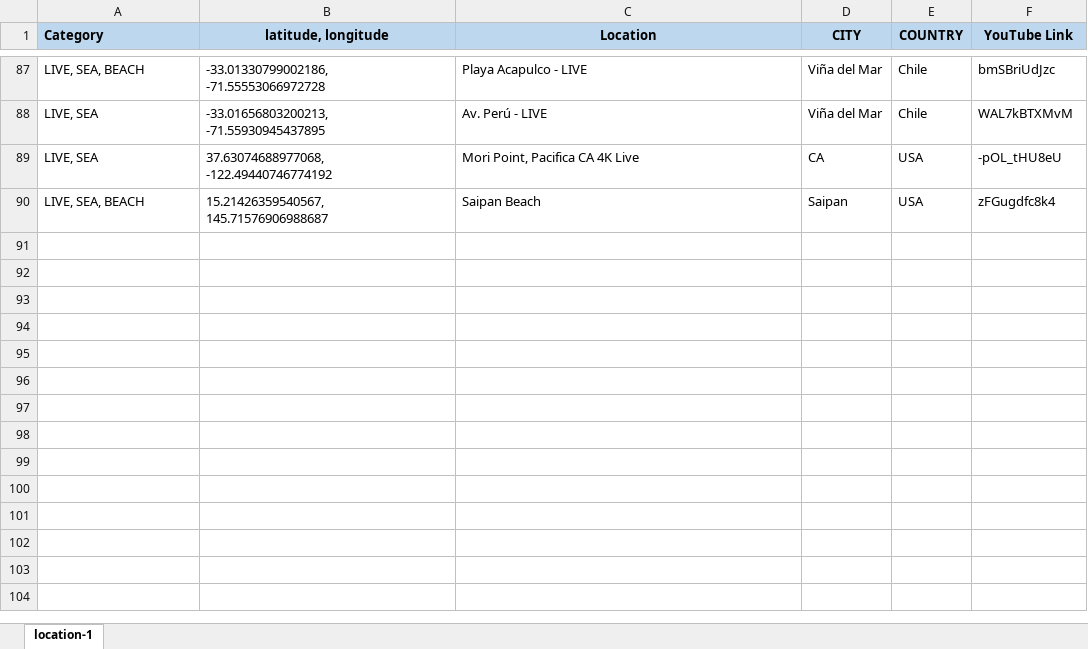
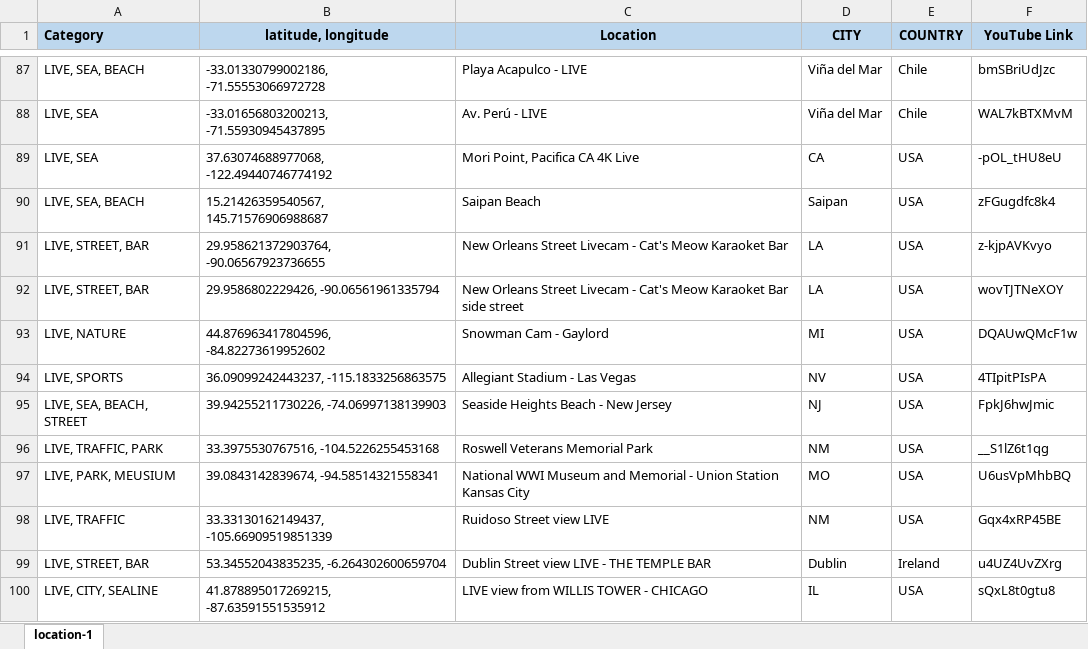
Before and after one commit to Map-youtube/map-youtube, an Excel workbook: location.xlsx, sheet location-1, drawn as a sheet; only a part is shown, gaps mark what is left out; values as stored, in another font and other column widths than the file's, no borders; conditional formats not drawn; the diff names each change by its address in the sheet, - before the commit and + after, or states it on an @@ line.

Commit message:
Add files via upload

```diff
--- a/location.xlsx (sheet location-1)
+++ b/location.xlsx (sheet location-1)
+row 91: LIVE, STREET, BAR | 29.958621372903764, -90.06567923736655 | New Orleans Street Livecam - Cat's Meow Karaoket Bar | LA | USA | z-kjpAVKvyo
+row 92: LIVE, STREET, BAR | 29.9586802229426, -90.06561961335794 | New Orleans Street Livecam - Cat's Meow Karaoket Bar side street | LA | USA | wovTJTNeXOY
+row 93: LIVE, NATURE | 44.876963417804596, -84.82273619952602 | Snowman Cam - Gaylord | MI | USA | DQAUwQMcF1w
+row 94: LIVE, SPORTS | 36.09099242443237, -115.1833256863575 | Allegiant Stadium - Las Vegas | NV | USA | 4TIpitPIsPA
+row 95: LIVE, SEA, BEACH, STREET | 39.94255211730226, -74.06997138139903 | Seaside Heights Beach - New Jersey | NJ | USA | FpkJ6hwJmic
+row 96: LIVE, TRAFFIC, PARK | 33.3975530767516, -104.5226255453168 | Roswell Veterans Memorial Park | NM | USA | __S1lZ6t1qg
+row 97: LIVE, PARK, MEUSIUM | 39.0843142839674, -94.58514321558341 | National WWI Museum and Memorial - Union Station Kansas City | MO | USA | U6usVpMhbBQ
+row 98: LIVE, TRAFFIC | 33.33130162149437, -105.66909519851339 | Ruidoso Street view LIVE | NM | USA | Gqx4xRP45BE
+row 99: LIVE, STREET, BAR | 53.34552043835235, -6.264302600659704 | Dublin Street view LIVE - THE TEMPLE BAR | Dublin | Ireland | u4UZ4UvZXrg
+row 100: LIVE, CITY, SEALINE | 41.878895017269215, -87.63591551535912 | LIVE view from WILLIS TOWER - CHICAGO | IL | USA | sQxL8t0gtu8
```
